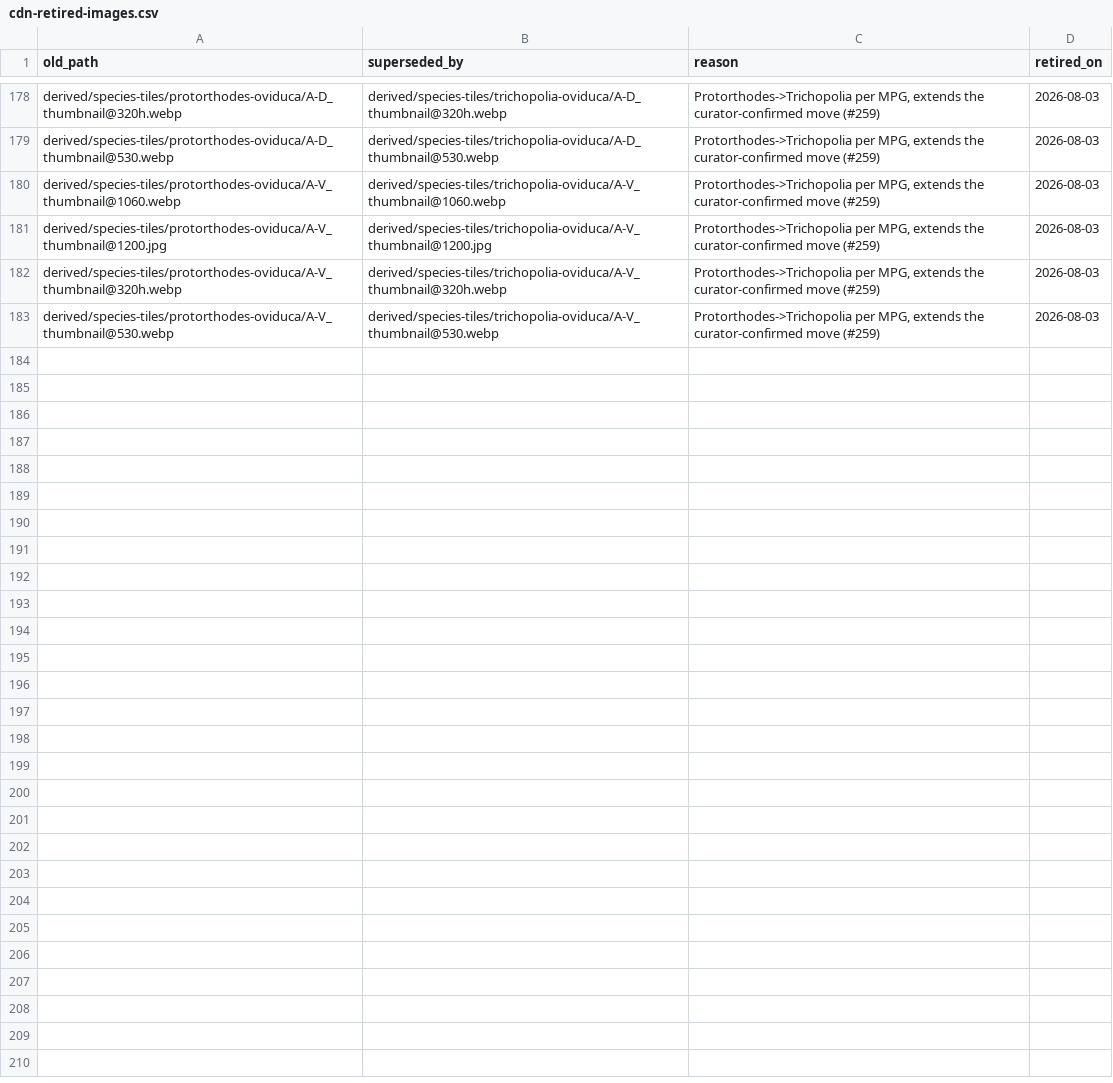
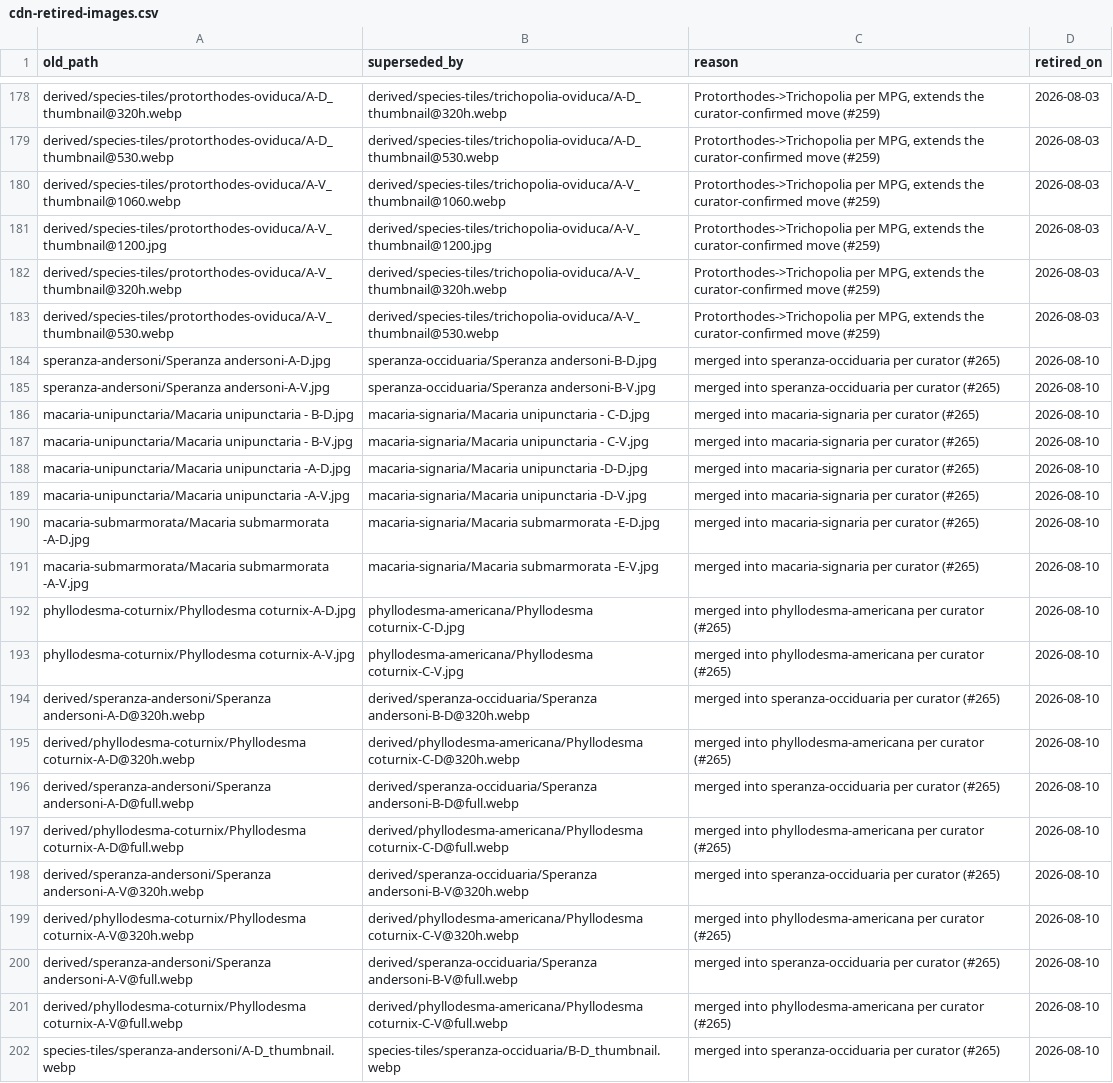
Before and after one commit to pnwinsects/pnwmoths, a CSV file: data/cdn-retired-images.csv, drawn as a sheet; only a part is shown, gaps mark what is left out; the diff covers the shown part only.

```diff
--- a/data/cdn-retired-images.csv
+++ b/data/cdn-retired-images.csv
@@ -183 +183,20 @@ derived/species-tiles/protorthodes-oviduca/A-V_thumbnail@320h.webp,derived/speci
 derived/species-tiles/protorthodes-oviduca/A-V_thumbnail@530.webp,derived/species-tiles/trichopolia-oviduca/A-V_thumbnail@530.webp,"Protorthodes->Trichopolia per MPG, extends the curator-confirmed move (#259)",2026-08-03
+speranza-andersoni/Speranza andersoni-A-D.jpg,speranza-occiduaria/Speranza andersoni-B-D.jpg,merged into speranza-occiduaria per curator (#265),2026-08-10
+speranza-andersoni/Speranza andersoni-A-V.jpg,speranza-occiduaria/Speranza andersoni-B-V.jpg,merged into speranza-occiduaria per curator (#265),2026-08-10
+macaria-unipunctaria/Macaria unipunctaria - B-D.jpg,macaria-signaria/Macaria unipunctaria - C-D.jpg,merged into macaria-signaria per curator (#265),2026-08-10
+macaria-unipunctaria/Macaria unipunctaria - B-V.jpg,macaria-signaria/Macaria unipunctaria - C-V.jpg,merged into macaria-signaria per curator (#265),2026-08-10
+macaria-unipunctaria/Macaria unipunctaria -A-D.jpg,macaria-signaria/Macaria unipunctaria -D-D.jpg,merged into macaria-signaria per curator (#265),2026-08-10
+macaria-unipunctaria/Macaria unipunctaria -A-V.jpg,macaria-signaria/Macaria unipunctaria -D-V.jpg,merged into macaria-signaria per curator (#265),2026-08-10
+macaria-submarmorata/Macaria submarmorata -A-D.jpg,macaria-signaria/Macaria submarmorata -E-D.jpg,merged into macaria-signaria per curator (#265),2026-08-10
+macaria-submarmorata/Macaria submarmorata -A-V.jpg,macaria-signaria/Macaria submarmorata -E-V.jpg,merged into macaria-signaria per curator (#265),2026-08-10
+phyllodesma-coturnix/Phyllodesma coturnix-A-D.jpg,phyllodesma-americana/Phyllodesma coturnix-C-D.jpg,merged into phyllodesma-americana per curator (#265),2026-08-10
+phyllodesma-coturnix/Phyllodesma coturnix-A-V.jpg,phyllodesma-americana/Phyllodesma coturnix-C-V.jpg,merged into phyllodesma-americana per curator (#265),2026-08-10
+derived/speranza-andersoni/Speranza andersoni-A-D@320h.webp,derived/speranza-occiduaria/Speranza andersoni-B-D@320h.webp,merged into speranza-occiduaria per curator (#265),2026-08-10
+derived/phyllodesma-coturnix/Phyllodesma coturnix-A-D@320h.webp,derived/phyllodesma-americana/Phyllodesma coturnix-C-D@320h.webp,merged into phyllodesma-americana per curator (#265),2026-08-10
+derived/speranza-andersoni/Speranza andersoni-A-D@full.webp,derived/speranza-occiduaria/Speranza andersoni-B-D@full.webp,merged into speranza-occiduaria per curator (#265),2026-08-10
+derived/phyllodesma-coturnix/Phyllodesma coturnix-A-D@full.webp,derived/phyllodesma-americana/Phyllodesma coturnix-C-D@full.webp,merged into phyllodesma-americana per curator (#265),2026-08-10
+derived/speranza-andersoni/Speranza andersoni-A-V@320h.webp,derived/speranza-occiduaria/Speranza andersoni-B-V@320h.webp,merged into speranza-occiduaria per curator (#265),2026-08-10
+derived/phyllodesma-coturnix/Phyllodesma coturnix-A-V@320h.webp,derived/phyllodesma-americana/Phyllodesma coturnix-C-V@320h.webp,merged into phyllodesma-americana per curator (#265),2026-08-10
+derived/speranza-andersoni/Speranza andersoni-A-V@full.webp,derived/speranza-occiduaria/Speranza andersoni-B-V@full.webp,merged into speranza-occiduaria per curator (#265),2026-08-10
+derived/phyllodesma-coturnix/Phyllodesma coturnix-A-V@full.webp,derived/phyllodesma-americana/Phyllodesma coturnix-C-V@full.webp,merged into phyllodesma-americana per curator (#265),2026-08-10
+species-tiles/speranza-andersoni/A-D_thumbnail.webp,species-tiles/speranza-occiduaria/B-D_thumbnail.webp,merged into speranza-occiduaria per curator (#265),2026-08-10
```
Also changed, not shown: 9 added rows elsewhere in this file, data/mpg-crosswalk.csv, data/species-links.csv, 25 other files.
